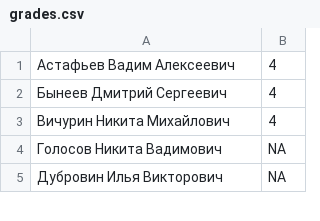
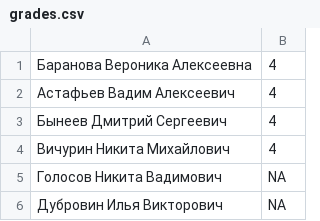
Before and after one commit to lizka19/catty-reminders-app, a CSV file: grades.csv, drawn as a sheet; only a part is shown; the diff names each change by its address in the sheet, - before the commit and + after, or states it on an @@ line.

Commit message:
Update grades.csv (#597)

```diff
--- a/grades.csv
+++ b/grades.csv
+row 1: Баранова Вероника Алексеевна | 4
```
